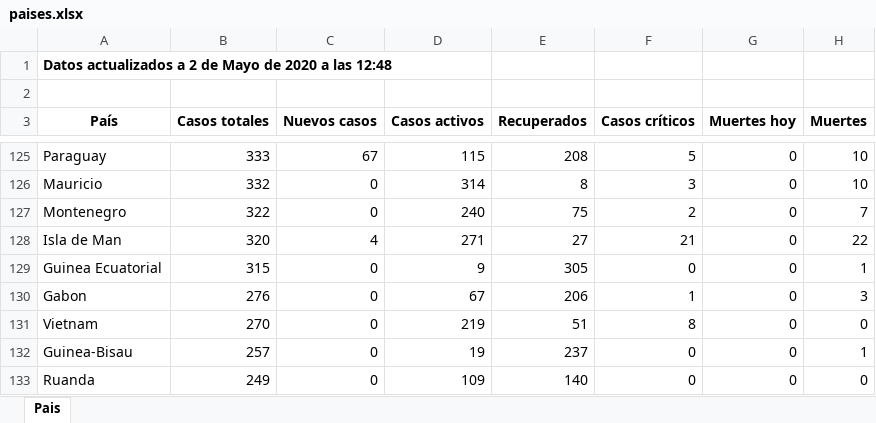
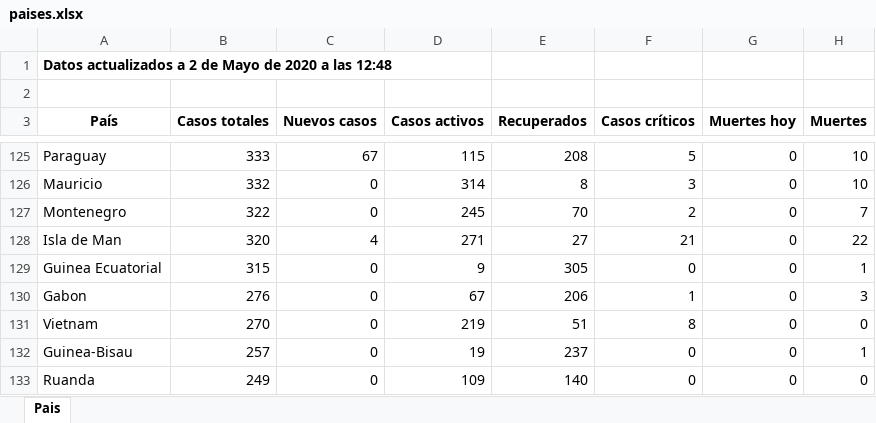
Before and after one commit to Dviejopomata/covid-19-data, an Excel workbook: paises.xlsx, sheet Pais, drawn as a sheet; only a part is shown, gaps mark what is left out; values as stored, in another font and other column widths than the file's, no borders; the diff covers the shown part only; the diff names each change by its address in the sheet, - before the commit and + after, or states it on an @@ line.

```diff
--- a/paises.xlsx (sheet Pais)
+++ b/paises.xlsx (sheet Pais)
-D127 (Casos activos): 240
+D127 (Casos activos): 245
-E127 (Recuperados): 75
+E127 (Recuperados): 70
```
Also changed, not shown: 2 added rows, 2 removed rows and 17 edited cells elsewhere in this sheet, provincias_spain.xlsx, 3 other files.
